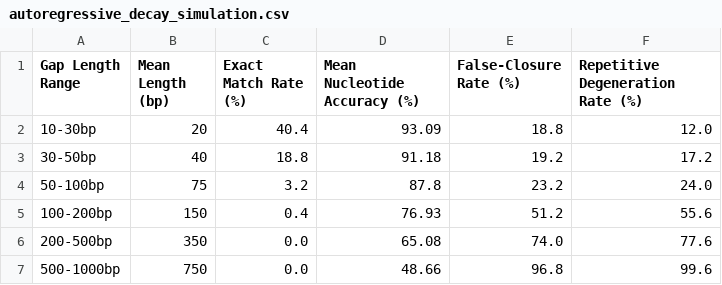
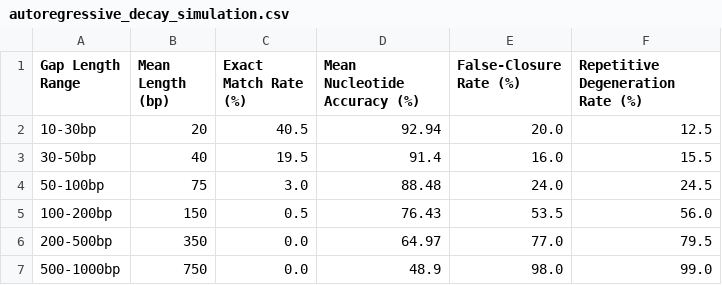
Before and after one commit to huanight19RaH/phylogap, a CSV file: experiments/results/autoregressive_decay_simulation.csv, drawn as a sheet.

```diff
--- a/experiments/results/autoregressive_decay_simulation.csv
+++ b/experiments/results/autoregressive_decay_simulation.csv
@@ -1,7 +1,7 @@
 Gap Length Range,Mean Length (bp),Exact Match Rate (%),Mean Nucleotide Accuracy (%),False-Closure Rate (%),Repetitive Degeneration Rate (%)
-10-30bp,20,40.4,93.09,18.8,12.0
-30-50bp,40,18.8,91.18,19.2,17.2
-50-100bp,75,3.2,87.8,23.2,24.0
-100-200bp,150,0.4,76.93,51.2,55.6
-200-500bp,350,0.0,65.08,74.0,77.6
-500-1000bp,750,0.0,48.66,96.8,99.6
+10-30bp,20,40.5,92.94,20.0,12.5
+30-50bp,40,19.5,91.4,16.0,15.5
+50-100bp,75,3.0,88.48,24.0,24.5
+100-200bp,150,0.5,76.43,53.5,56.0
+200-500bp,350,0.0,64.97,77.0,79.5
+500-1000bp,750,0.0,48.9,98.0,99.0
```
Also changed, not shown: 7 other files.
